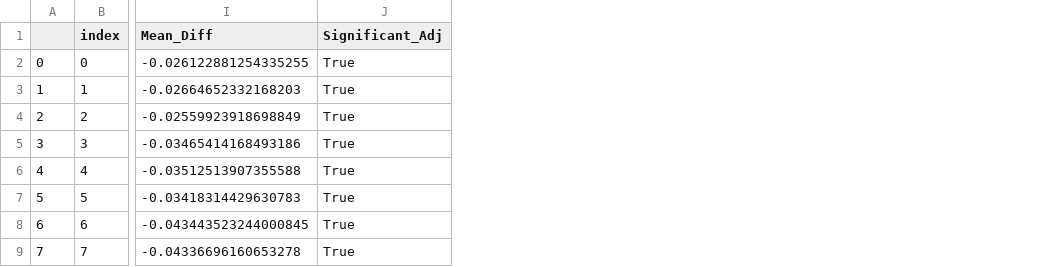
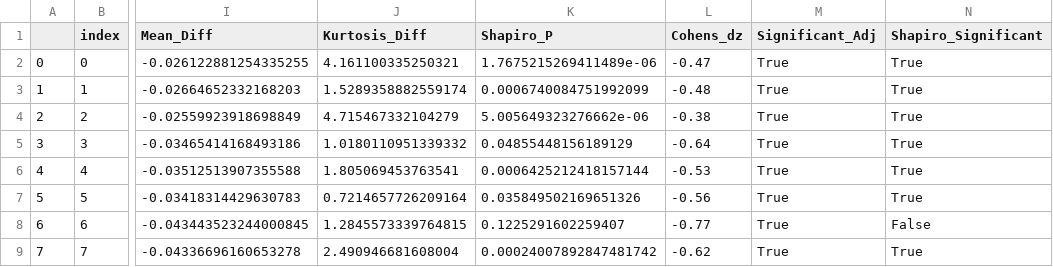
Before and after one commit to Pawlo77/MLLM-Shap, a CSV file: experiments/analysis/stats/multi_lingual/mean_importance_ttest_results.csv, drawn as a sheet; only a part is shown, gaps mark what is left out; the diff names each change by its address in the sheet, - before the commit and + after, or states it on an @@ line.

Commit message:
feat(experiments): Improve t-test analysis

```diff
--- a/experiments/analysis/stats/multi_lingual/mean_importance_ttest_results.csv
+++ b/experiments/analysis/stats/multi_lingual/mean_importance_ttest_results.csv
+column J (Kurtosis_Diff), rows 2-9: 4.161100335250321 | 1.5289358882559174 | 4.715467332104279 | 1.0180110951339332 | 1.805069453763541 | 0.7214657726209164 | 1.2845573339764815 | 2.490946681608004
+column K (Shapiro_P), rows 2-9: 1.7675215269411489e-06 | 0.0006740084751992099 | 5.005649323276662e-06 | 0.04855448156189129 | 0.0006425212418157144 | 0.035849502169651326 | 0.1225291602259407 | 0.00024007892847481742
+column L (Cohens_dz), rows 2-9: -0.47 | -0.48 | -0.38 | -0.64 | -0.53 | -0.56 | -0.77 | -0.62
+column N (Shapiro_Significant), rows 2-9: True | True | True | True | True | True | False | True
```
Also changed, not shown: experiments/analysis/stats/multi_lingual/mean_group_ttest_results.csv, experiments/analysis/stats/multi_lingual/mean_ttest_results.csv, 13 other files.
